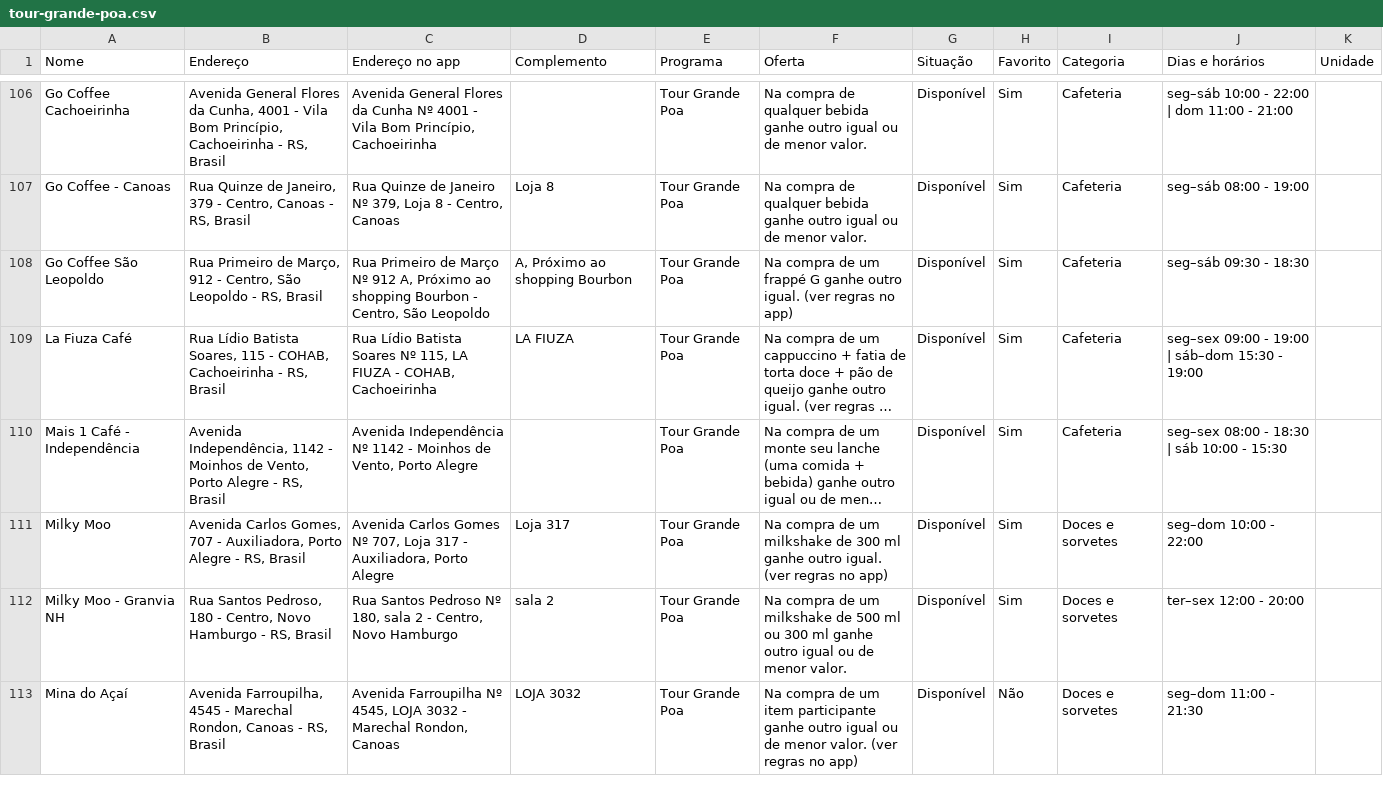
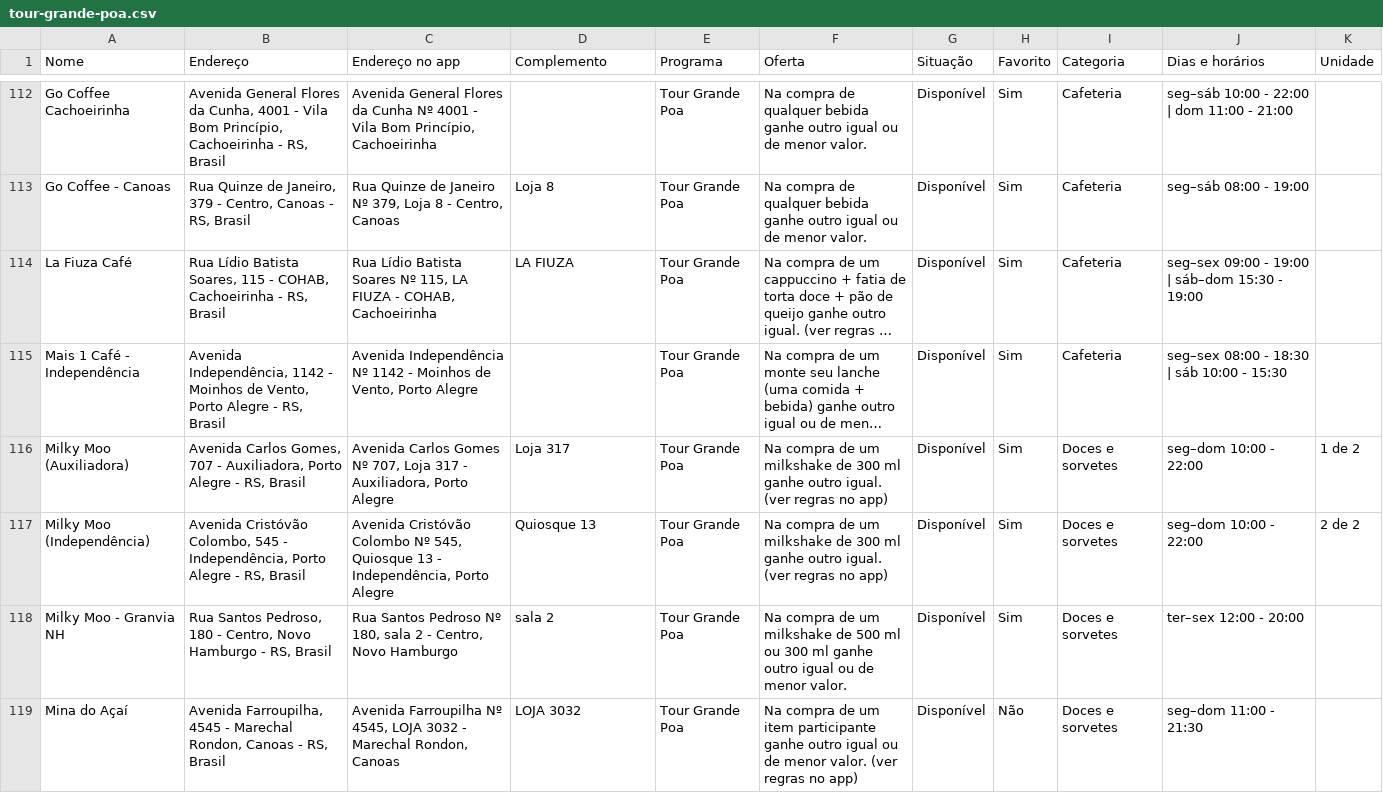
Before and after one commit to henriquepmoreira/cupons, a CSV file: mapa/tour-grande-poa.csv, drawn as a sheet; only a part is shown, gaps mark what is left out; long unchanged cells end in …; removed rows and columns are numbered as before the commit, all else as after; the diff covers the shown part only; the diff names each change by its address in the sheet, - before the commit and + after, or states it on an @@ line.

```diff
--- a/mapa/tour-grande-poa.csv
+++ b/mapa/tour-grande-poa.csv
-row 108: Go Coffee São Leopoldo | Rua Primeiro de Março, 912 - Centro, São Leopoldo - RS, Brasil | Rua Primeiro de Março Nº 912 A, Próximo ao shopping Bourbon - Centro, São Leopoldo | A, Próximo ao shopping Bourbon | Tour Grande Poa | Na compra de um frappé G ganhe outro igual. (ver regras no app) | Disponível | Sim | Cafeteria | seg–sáb 09:30 - 18:30
-A116 (Nome): Milky Moo
+A116 (Nome): Milky Moo (Auxiliadora)
-K116 (Unidade): (empty)
+K116 (Unidade): 1 de 2
+row 117: Milky Moo (Independência) | Avenida Cristóvão Colombo, 545 - Independência, Porto Alegre - RS, Brasil | Avenida Cristóvão Colombo Nº 545, Quiosque 13 - Independência, Porto Alegre | Quiosque 13 | Tour Grande Poa | Na compra de um milkshake de 300 ml ganhe outro igual. (ver regras no app) | Disponível | Sim | Doces e sorvetes | seg–dom 10:00 - 22:00 | 2 de 2
```
Also changed, not shown: 13 added rows and 16 edited cells elsewhere in this file, mapa/canoas-em-dobro.csv, mapa/poa-em-dobro.csv, 5 other files.
